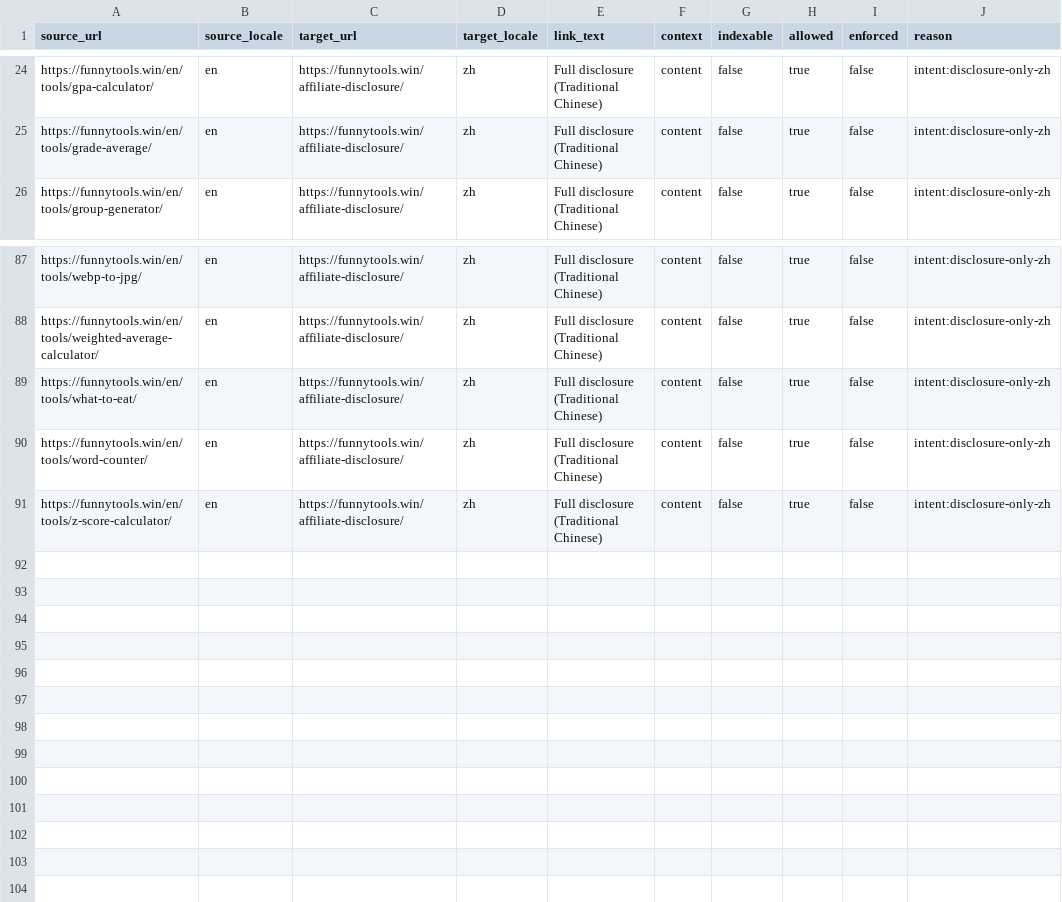
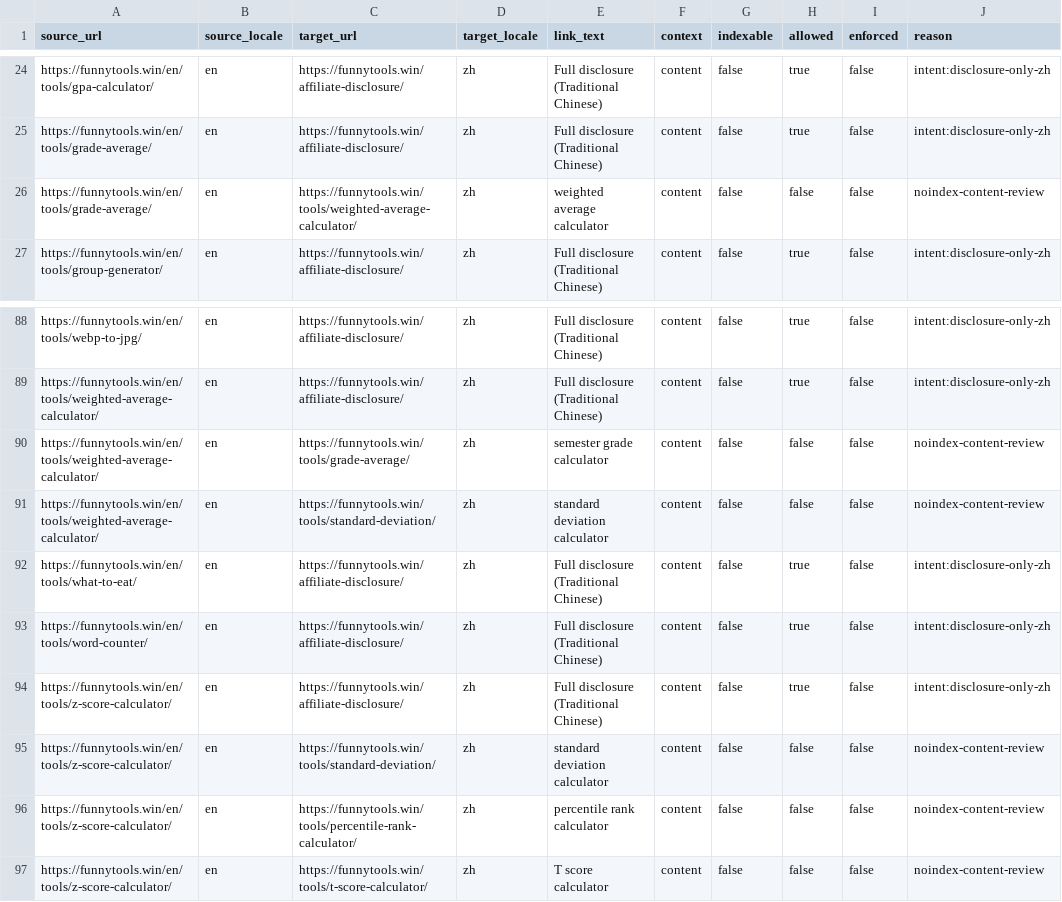
Before and after one commit to btcson66-rgb/funnytools-win, a CSV file: reports/full-audit-002/FUNNYTOOLS-LOCALE-LINKS-002.csv, drawn as a sheet; only a part is shown, gaps mark what is left out; the diff names each change by its address in the sheet, - before the commit and + after, or states it on an @@ line.

```diff
--- a/reports/full-audit-002/FUNNYTOOLS-LOCALE-LINKS-002.csv
+++ b/reports/full-audit-002/FUNNYTOOLS-LOCALE-LINKS-002.csv
+row 26: https://funnytools.win/en/tools/grade-average/ | en | https://funnytools.win/tools/weighted-average-calculator/ | zh | weighted average calculator | content | false | false | false | noindex-content-review
+row 90: https://funnytools.win/en/tools/weighted-average-calculator/ | en | https://funnytools.win/tools/grade-average/ | zh | semester grade calculator | content | false | false | false | noindex-content-review
+row 91: https://funnytools.win/en/tools/weighted-average-calculator/ | en | https://funnytools.win/tools/standard-deviation/ | zh | standard deviation calculator | content | false | false | false | noindex-content-review
+row 95: https://funnytools.win/en/tools/z-score-calculator/ | en | https://funnytools.win/tools/standard-deviation/ | zh | standard deviation calculator | content | false | false | false | noindex-content-review
+row 96: https://funnytools.win/en/tools/z-score-calculator/ | en | https://funnytools.win/tools/percentile-rank-calculator/ | zh | percentile rank calculator | content | false | false | false | noindex-content-review
+row 97: https://funnytools.win/en/tools/z-score-calculator/ | en | https://funnytools.win/tools/t-score-calculator/ | zh | T score calculator | content | false | false | false | noindex-content-review
```
Also changed, not shown: 11 other files.
